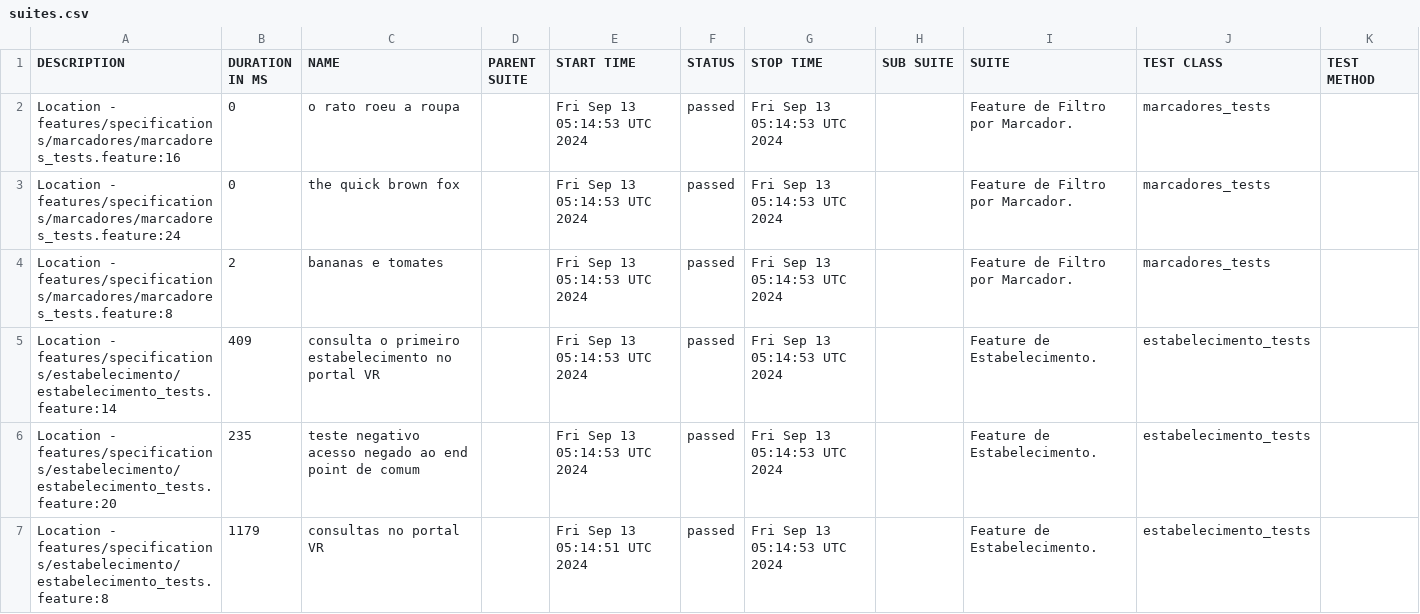
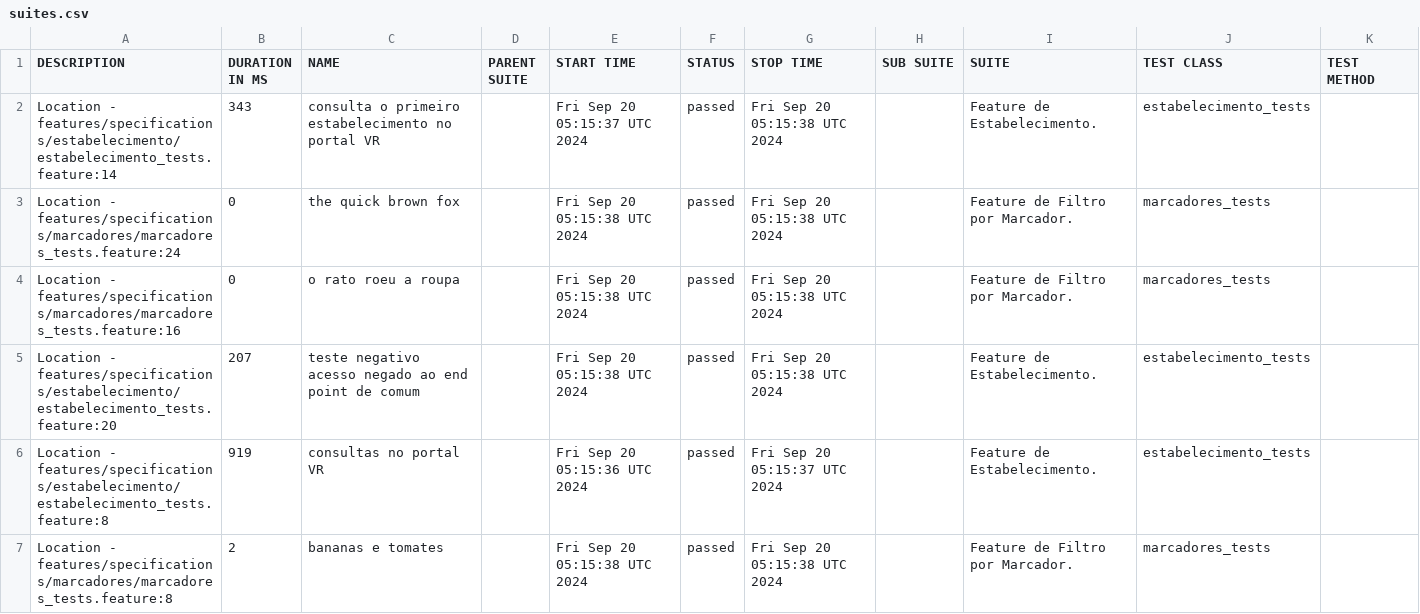
Before and after one commit to reinaldorossetti/cucumber_ruby_httparty, a CSV file: allure-report/data/suites.csv, drawn as a sheet.

```diff
--- a/allure-report/data/suites.csv
+++ b/allure-report/data/suites.csv
@@ -1,7 +1,7 @@
 "DESCRIPTION","DURATION IN MS","NAME","PARENT SUITE","START TIME","STATUS","STOP TIME","SUB SUITE","SUITE","TEST CLASS","TEST METHOD"
-"Location - features/specifications/marcadores/marcadores_tests.feature:16","0","o rato roeu a roupa","","Fri Sep 13 05:14:53 UTC 2024","passed","Fri Sep 13 05:14:53 UTC 2024","","Feature de Filtro por Marcador.","marcadores_tests",""
-"Location - features/specifications/marcadores/marcadores_tests.feature:24","0","the quick brown fox","","Fri Sep 13 05:14:53 UTC 2024","passed","Fri Sep 13 05:14:53 UTC 2024","","Feature de Filtro por Marcador.","marcadores_tests",""
-"Location - features/specifications/marcadores/marcadores_tests.feature:8","2","bananas e tomates","","Fri Sep 13 05:14:53 UTC 2024","passed","Fri Sep 13 05:14:53 UTC 2024","","Feature de Filtro por Marcador.","marcadores_tests",""
-"Location - features/specifications/estabelecimento/estabelecimento_tests.feature:14","409","consulta o primeiro estabelecimento no portal VR","","Fri Sep 13 05:14:53 UTC 2024","passed","Fri Sep 13 05:14:53 UTC 2024","","Feature de Estabelecimento.","estabelecimento_tests",""
-"Location - features/specifications/estabelecimento/estabelecimento_tests.feature:20","235","teste negativo acesso negado ao end point de comum","","Fri Sep 13 05:14:53 UTC 2024","passed","Fri Sep 13 05:14:53 UTC 2024","","Feature de Estabelecimento.","estabelecimento_tests",""
-"Location - features/specifications/estabelecimento/estabelecimento_tests.feature:8","1179","consultas no portal VR","","Fri Sep 13 05:14:51 UTC 2024","passed","Fri Sep 13 05:14:53 UTC 2024","","Feature de Estabelecimento.","estabelecimento_tests",""
+"Location - features/specifications/estabelecimento/estabelecimento_tests.feature:14","343","consulta o primeiro estabelecimento no portal VR","","Fri Sep 20 05:15:37 UTC 2024","passed","Fri Sep 20 05:15:38 UTC 2024","","Feature de Estabelecimento.","estabelecimento_tests",""
+"Location - features/specifications/marcadores/marcadores_tests.feature:24","0","the quick brown fox","","Fri Sep 20 05:15:38 UTC 2024","passed","Fri Sep 20 05:15:38 UTC 2024","","Feature de Filtro por Marcador.","marcadores_tests",""
+"Location - features/specifications/marcadores/marcadores_tests.feature:16","0","o rato roeu a roupa","","Fri Sep 20 05:15:38 UTC 2024","passed","Fri Sep 20 05:15:38 UTC 2024","","Feature de Filtro por Marcador.","marcadores_tests",""
+"Location - features/specifications/estabelecimento/estabelecimento_tests.feature:20","207","teste negativo acesso negado ao end point de comum","","Fri Sep 20 05:15:38 UTC 2024","passed","Fri Sep 20 05:15:38 UTC 2024","","Feature de Estabelecimento.","estabelecimento_tests",""
+"Location - features/specifications/estabelecimento/estabelecimento_tests.feature:8","919","consultas no portal VR","","Fri Sep 20 05:15:36 UTC 2024","passed","Fri Sep 20 05:15:37 UTC 2024","","Feature de Estabelecimento.","estabelecimento_tests",""
+"Location - features/specifications/marcadores/marcadores_tests.feature:8","2","bananas e tomates","","Fri Sep 20 05:15:38 UTC 2024","passed","Fri Sep 20 05:15:38 UTC 2024","","Feature de Filtro por Marcador.","marcadores_tests",""
```
Also changed, not shown: allure-report/data/behaviors.csv, 32 other files.
